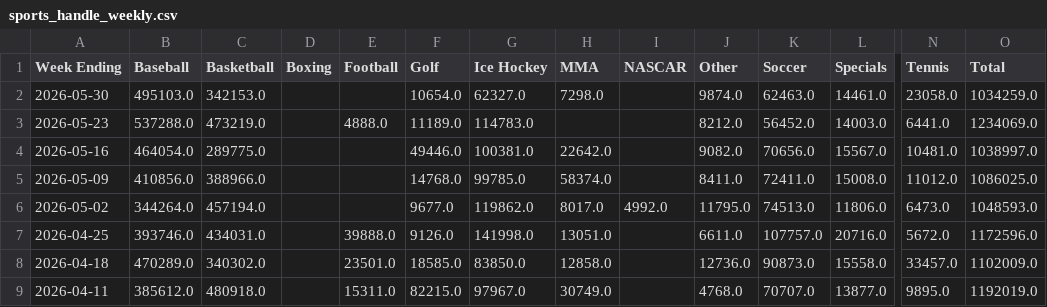
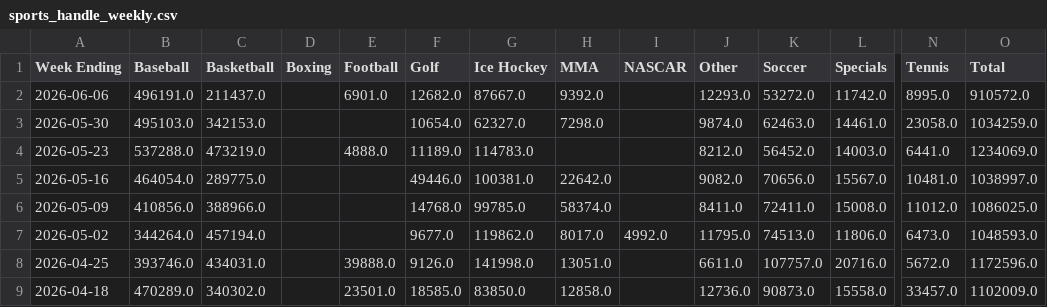
Before and after one commit to nosherzapoo/osb-tracker, a CSV file: data/mt/sports_handle_weekly.csv, drawn as a sheet; only a part is shown, gaps mark what is left out; the shorter side is filled out with more unchanged rows; rows hold the shown columns only; the diff names each change by its address in the sheet, - before the commit and + after, or states it on an @@ line.

```diff
--- a/data/mt/sports_handle_weekly.csv
+++ b/data/mt/sports_handle_weekly.csv
+row 2: 2026-06-06 | 496191.0 | 211437.0 |  | 6901.0 | 12682.0 | 87667.0 | 9392.0 |  | 12293.0 | 53272.0 | 11742.0 | 8995.0 | 910572.0
```
Also changed, not shown: data/mt/ggr_weekly.csv, data/mt/handle_weekly.csv, 11 other files.
